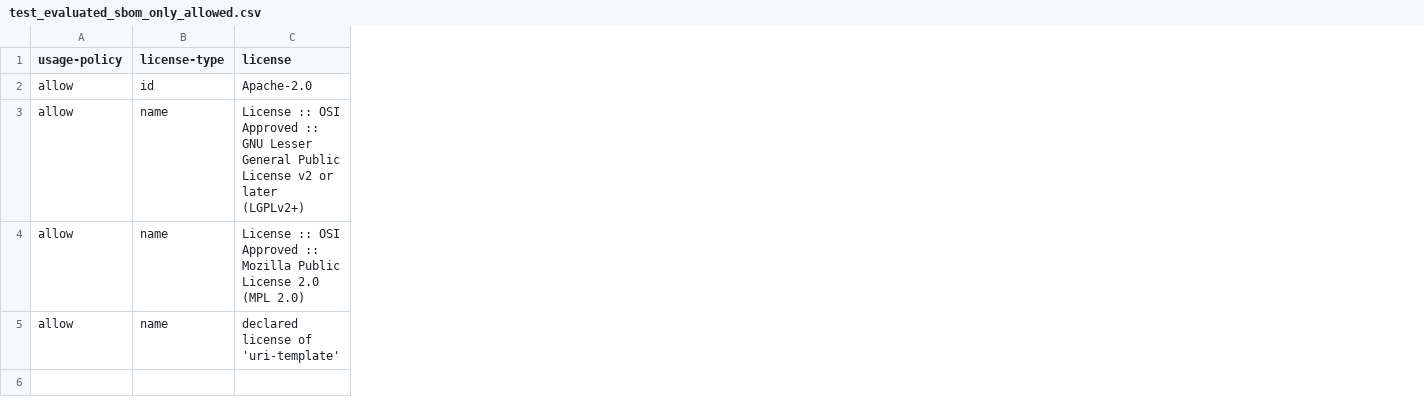
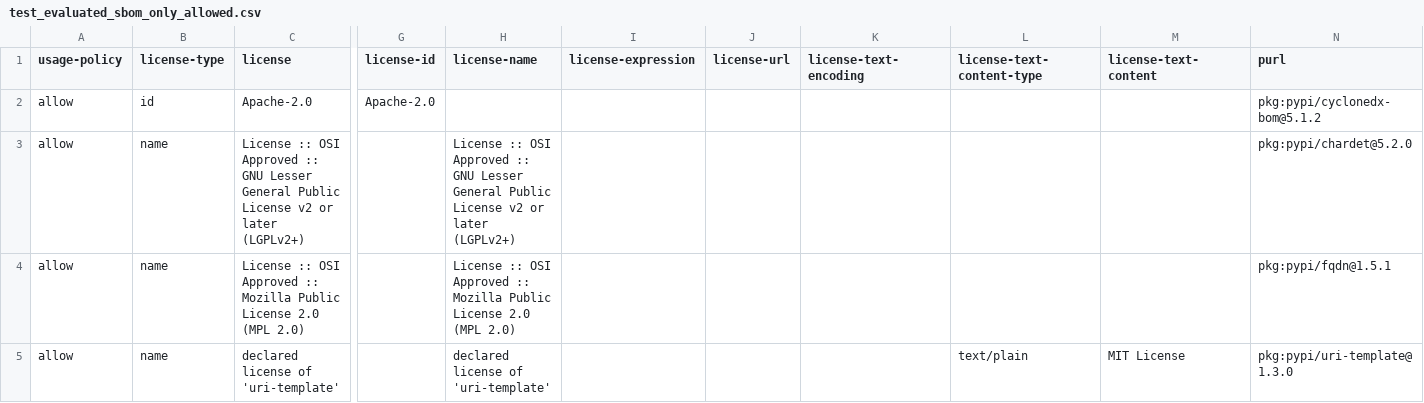
Before and after one commit to MaibornWolff/purl-patrol, a CSV file: tools/license-policy-check/testing/test_evaluated_sbom_only_allowed.csv, drawn as a sheet; only a part is shown, gaps mark what is left out; the diff names each change by its address in the sheet, - before the commit and + after, or states it on an @@ line.

Commit message:
Feat/102 ignore pkg types (#17)
* feat: added ignore parameter
fix: adapted test cases

* fix: default value

* fix: default value syntax

* fix: default value syntax

* fix: typo

* fix: added flag

* fix: changed flag

* fix: clean up

* fix: add input to azure devops

* fix: remove space

* fix: added parameter to tests

```diff
--- a/tools/license-policy-check/testing/test_evaluated_sbom_only_allowed.csv
+++ b/tools/license-policy-check/testing/test_evaluated_sbom_only_allowed.csv
+column G (license-id), row 2: Apache-2.0
+column H (license-name), rows 3-5: License :: OSI Approved :: GNU Lesser General Public License v2 or later (LGPLv2+) | License :: OSI Approved :: Mozilla Public License 2.0 (MPL 2.0) | declared license of 'uri-template'
+column I (license-expression), empty
+column J (license-url), empty
+column K (license-text-encoding), empty
+column L (license-text-content-type), row 5: text/plain
+column M (license-text-content), row 5: MIT License
+column N (purl), rows 2-5: pkg:pypi/cyclonedx-bom@5.1.2 | pkg:pypi/chardet@5.2.0 | pkg:pypi/fqdn@1.5.1 | pkg:pypi/uri-template@1.3.0
```
Also changed, not shown: 15 other files.
